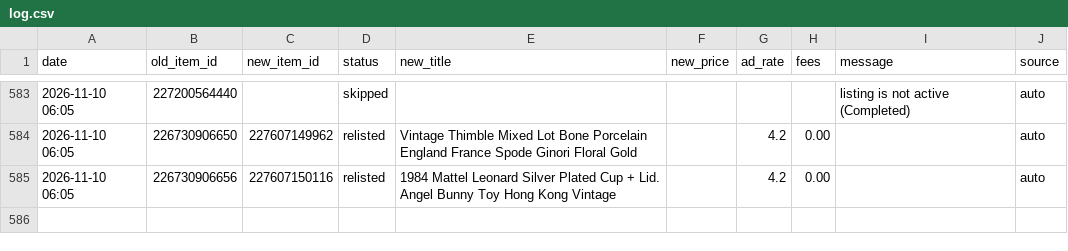
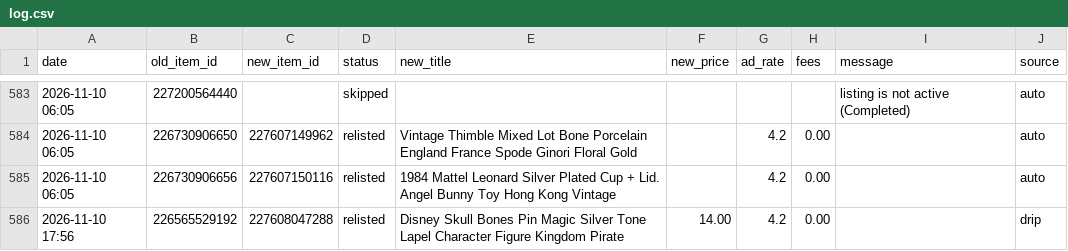
Before and after one commit to cromcomics1/ig-ebay-poster, a CSV file: log.csv, drawn as a sheet; only a part is shown, gaps mark what is left out.

Commit message:
Sell-similar log: 1 entries

```diff
--- a/log.csv
+++ b/log.csv
@@ -585 +585,2 @@ date,old_item_id,new_item_id,status,new_title,new_price,ad_rate,fees,message,sou
 2026-11-10 06:05,226730906656,227607150116,relisted,1984 Mattel Leonard Silver Plated Cup + Lid. Angel Bunny Toy Hong Kong Vintage,,4.2,0.00,,auto
+2026-11-10 17:56,226565529192,227608047288,relisted,Disney Skull Bones Pin Magic Silver Tone Lapel Character Figure Kingdom Pirate,14.00,4.2,0.00,,drip
```
